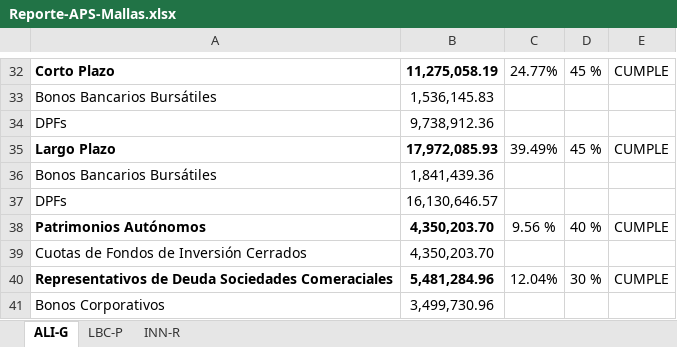
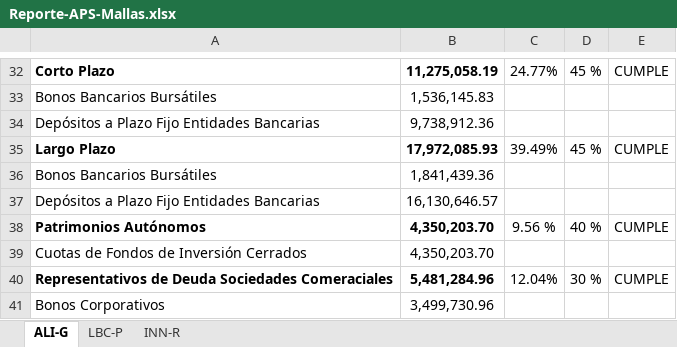
Before and after one commit to Navau/APSbackendNodeJS, an Excel workbook: reports/Reporte-APS-Mallas.xlsx, sheet ALI-G, drawn as a sheet; only a part is shown, gaps mark what is left out; values as stored, in another font and other column widths than the file's, no borders; the diff names each change by its address in the sheet, - before the commit and + after, or states it on an @@ line.

```diff
--- a/reports/Reporte-APS-Mallas.xlsx (sheet ALI-G)
+++ b/reports/Reporte-APS-Mallas.xlsx (sheet ALI-G)
-A34: DPFs
+A34: Depósitos a Plazo Fijo Entidades Bancarias
-A37: DPFs
+A37: Depósitos a Plazo Fijo Entidades Bancarias
```
Also changed, not shown: 16 other files.
